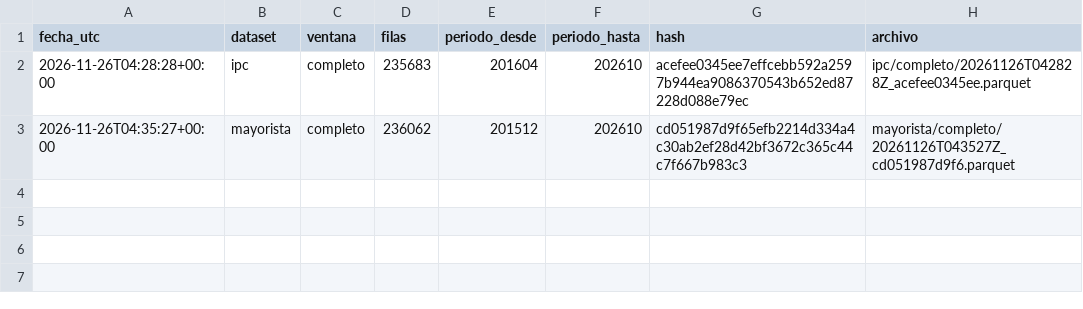
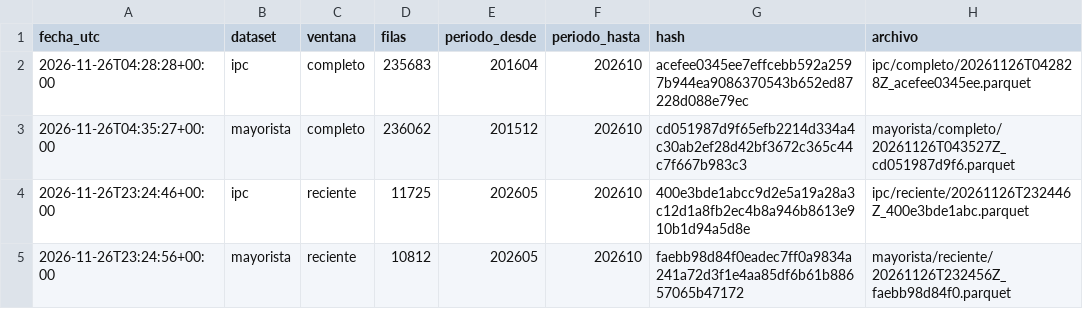
Before and after one commit to gabydomingo/monitor-de-traslado, a CSV file: data/raw/manifest.csv, drawn as a sheet.

```diff
--- a/data/raw/manifest.csv
+++ b/data/raw/manifest.csv
@@ -3 +3,3 @@ fecha_utc,dataset,ventana,filas,periodo_desde,periodo_hasta,hash,archivo
 2026-11-26T04:35:27+00:00,mayorista,completo,236062,201512,202610,cd051987d9f65efb2214d334a4c30ab2ef28d42bf3672c365c44c7f667b983c3,mayorista/completo/20261126T043527Z_cd051987d9f6.parquet
+2026-11-26T23:24:46+00:00,ipc,reciente,11725,202605,202610,400e3bde1abcc9d2e5a19a28a3c12d1a8fb2ec4b8a946b8613e910b1d94a5d8e,ipc/reciente/20261126T232446Z_400e3bde1abc.parquet
+2026-11-26T23:24:56+00:00,mayorista,reciente,10812,202605,202610,faebb98d84f0eadec7ff0a9834a241a72d3f1e4aa85df6b61b88657065b47172,mayorista/reciente/20261126T232456Z_faebb98d84f0.parquet
```
Also changed, not shown: 2 other files.
